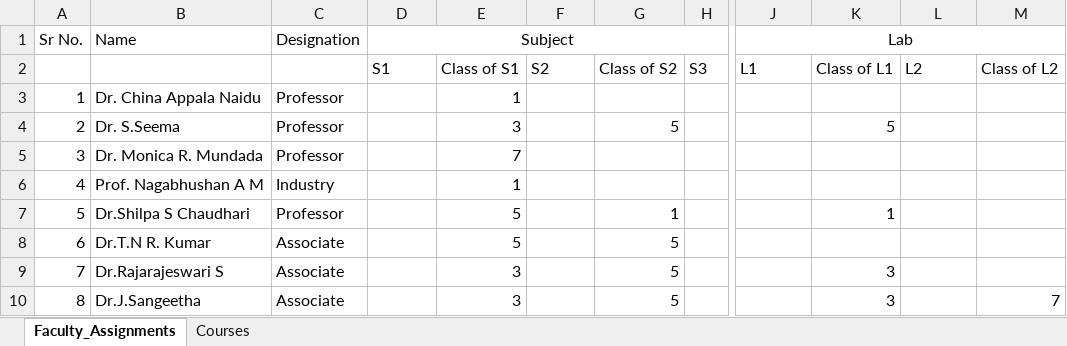
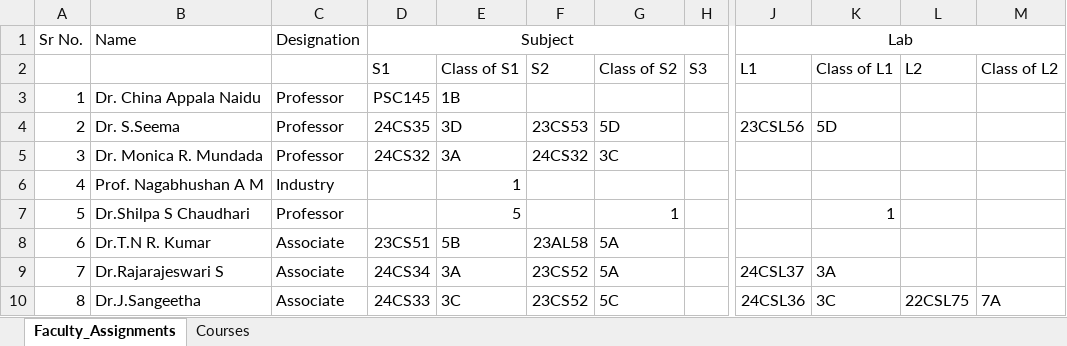
Before and after one commit to maurya-doshi/Timetable-Generator, an Excel workbook: Test.xlsx, sheet Faculty_Assignments, drawn as a sheet; only a part is shown, gaps mark what is left out; values as stored, in another font and other column widths than the file's, no borders; the diff covers the shown part only; the diff names each change by its address in the sheet, - before the commit and + after, or states it on an @@ line.

```diff
--- a/Test.xlsx (sheet Faculty_Assignments)
+++ b/Test.xlsx (sheet Faculty_Assignments)
-D3: (empty)
+D3: PSC145
-E3: 1
+E3: 1B
-D4: (empty)
+D4: 24CS35
-E4: 3
+E4: 3D
-F4: (empty)
+F4: 23CS53
-G4: 5
+G4: 5D
-J4: (empty)
+J4: 23CSL56
-K4: 5
+K4: 5D
-D5: (empty)
+D5: 24CS32
-E5: 7
+E5: 3A
-F5: (empty)
+F5: 24CS32
-G5: (empty)
+G5: 3C
-D8: (empty)
+D8: 23CS51
-E8: 5
+E8: 5B
-F8: (empty)
+F8: 23AL58
-G8:G9: 5
+G8:G9: 5A
-D9: (empty)
+D9: 24CS34
-E9: 3
+E9: 3A
-F9:F10: (empty)
+F9:F10: 23CS52
-J9: (empty)
+J9: 24CSL37
-K9: 3
+K9: 3A
-D10: (empty)
+D10: 24CS33
-E10: 3
+E10: 3C
-G10: 5
+G10: 5C
-J10: (empty)
+J10: 24CSL36
-K10: 3
+K10: 3C
-L10: (empty)
+L10: 22CSL75
-M10: 7
+M10: 7A
```
Also changed, not shown: 136 edited cells elsewhere in this sheet, 3 other files.
